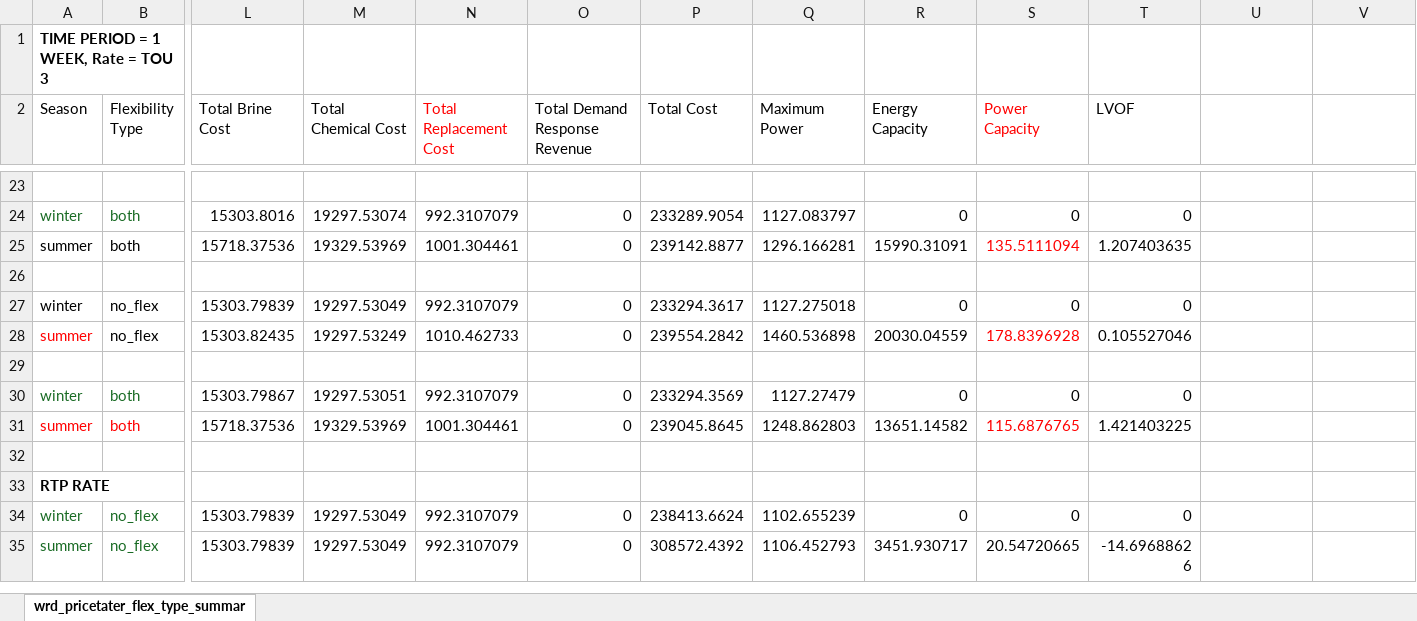
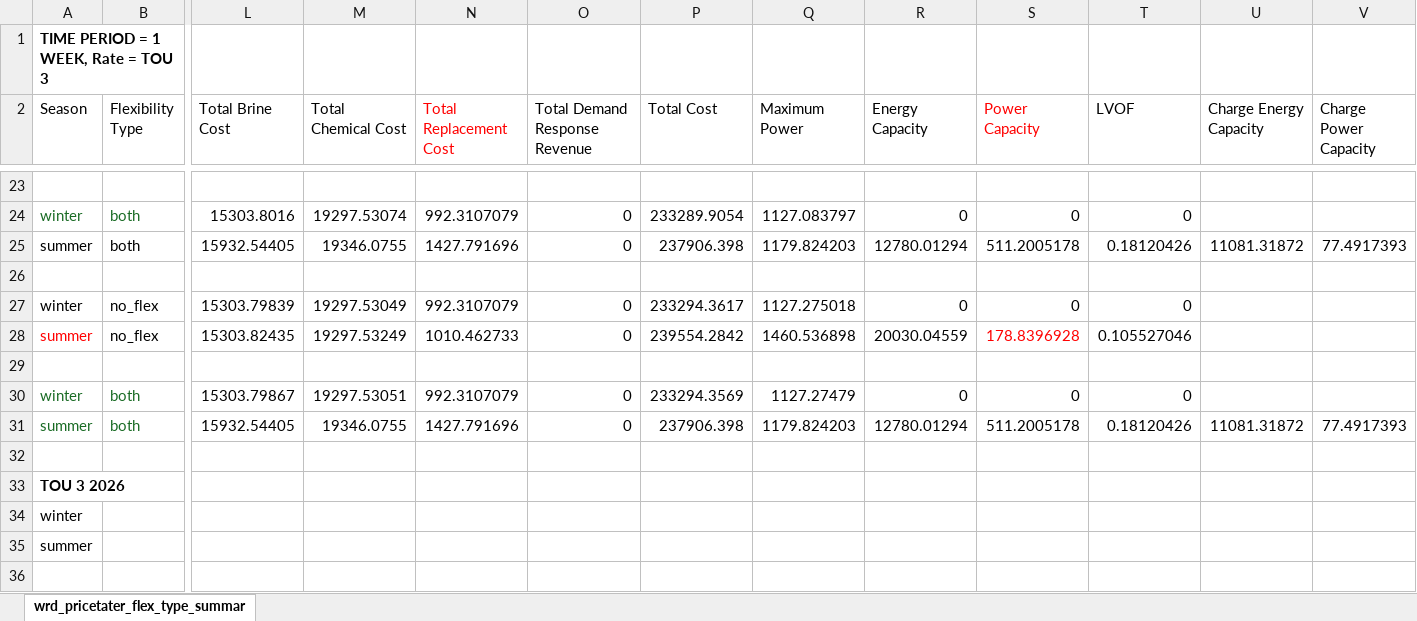
Before and after one commit to jakechurchi/watertap, an Excel workbook: tutorials/flex_ro/wrd_pricetater_ALL_RESULTS.xlsx, sheet wrd_pricetater_flex_type_summar, drawn as a sheet; only a part is shown, gaps mark what is left out; the shorter side is filled out with more unchanged rows; values as stored, in another font and other column widths than the file's, no borders; removed rows and columns are numbered as before the commit, all else as after; rows hold the shown columns only; the diff names each change by its address in the sheet, - before the commit and + after, or states it on an @@ line.

```diff
--- a/tutorials/flex_ro/wrd_pricetater_ALL_RESULTS.xlsx (sheet wrd_pricetater_flex_type_summar)
+++ b/tutorials/flex_ro/wrd_pricetater_ALL_RESULTS.xlsx (sheet wrd_pricetater_flex_type_summar)
-U2: (empty)
+U2: Charge Energy Capacity
-V2: (empty)
+V2: Charge Power Capacity
-row 25: summer | both | 15718.37536 | 19329.53969 | 1001.304461 | 0 | 239142.8877 | 1296.166281 | 15990.31091 | 135.5111094 | 1.207403635
+row 25: summer | both | 15932.54405 | 19346.0755 | 1427.791696 | 0 | 237906.398 | 1179.824203 | 12780.01294 | 511.2005178 | 0.18120426 | 11081.31872 | 77.4917393
+row 31: summer | both | 15932.54405 | 19346.0755 | 1427.791696 | 0 | 237906.398 | 1179.824203 | 12780.01294 | 511.2005178 | 0.18120426 | 11081.31872 | 77.4917393
-row 32: summer | both | 15718.37536 | 19329.53969 | 1001.304461 | 0 | 239045.8645 | 1248.862803 | 13651.14582 | 115.6876765 | 1.421403225
+row 32: (empty)
+row 33: TOU 3 2026
+row 34: winter
+row 35: summer
```
Also changed, not shown: 3 other files.
